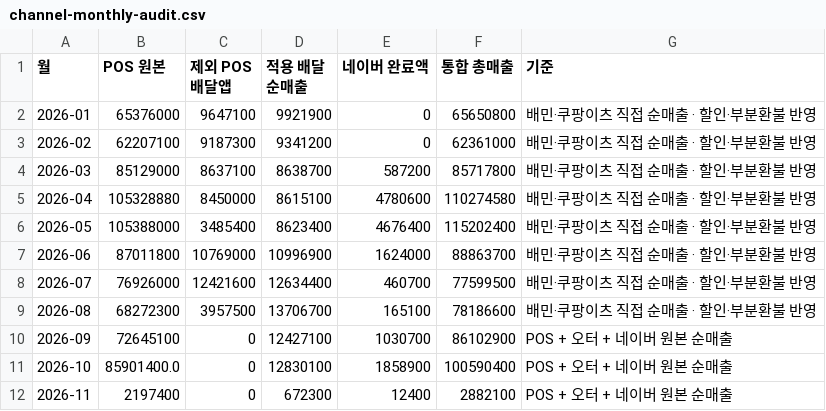
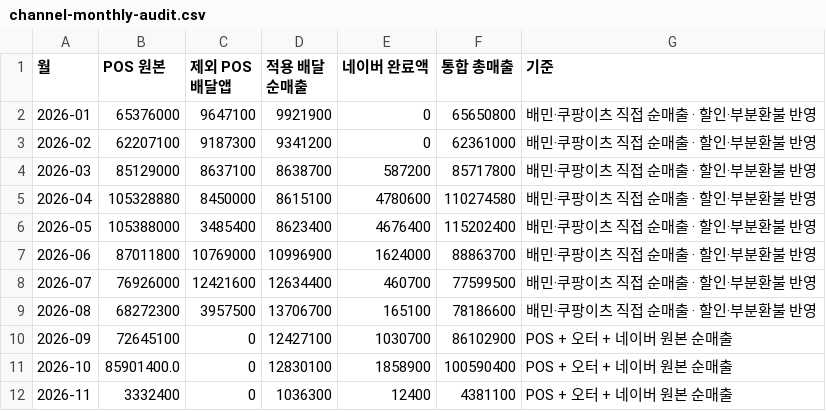
Before and after one commit to yejikim-tech/ikovox-store-insights, a CSV file: dist/channel-monthly-audit.csv, drawn as a sheet.

```diff
--- a/dist/channel-monthly-audit.csv
+++ b/dist/channel-monthly-audit.csv
@@ -11,2 +11,2 @@
 2026-10,85901400.0,0,12830100,1858900,100590400,POS + 오터 + 네이버 원본 순매출
-2026-11,2197400,0,672300,12400,2882100,POS + 오터 + 네이버 원본 순매출
+2026-11,3332400,0,1036300,12400,4381100,POS + 오터 + 네이버 원본 순매출
```
Also changed, not shown: dist/weather-data.csv, 15 other files.
